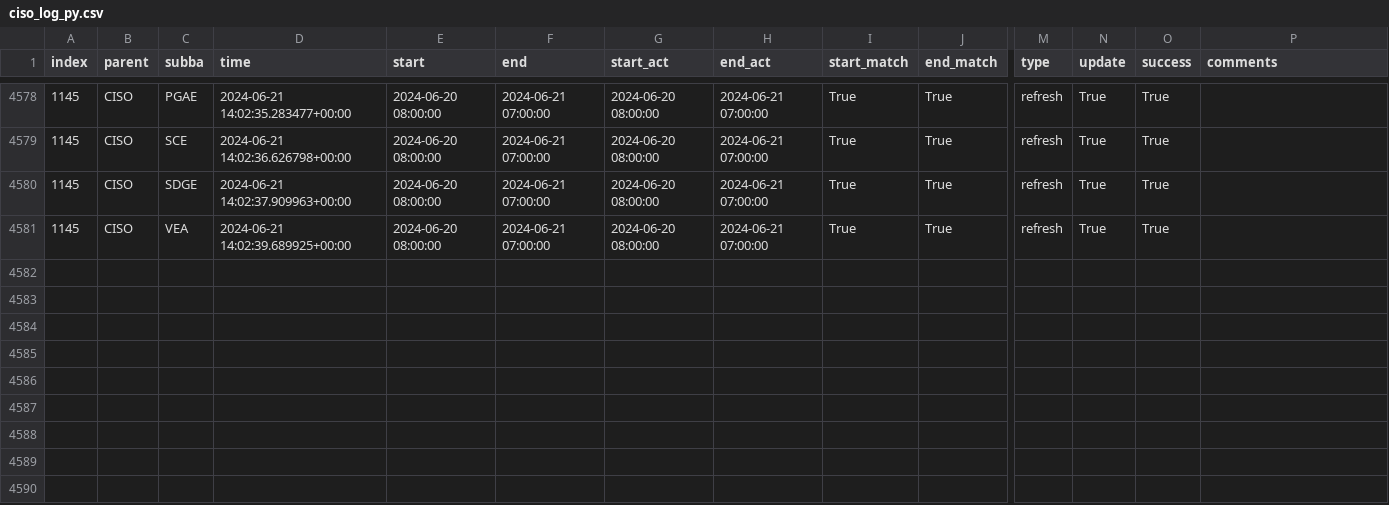
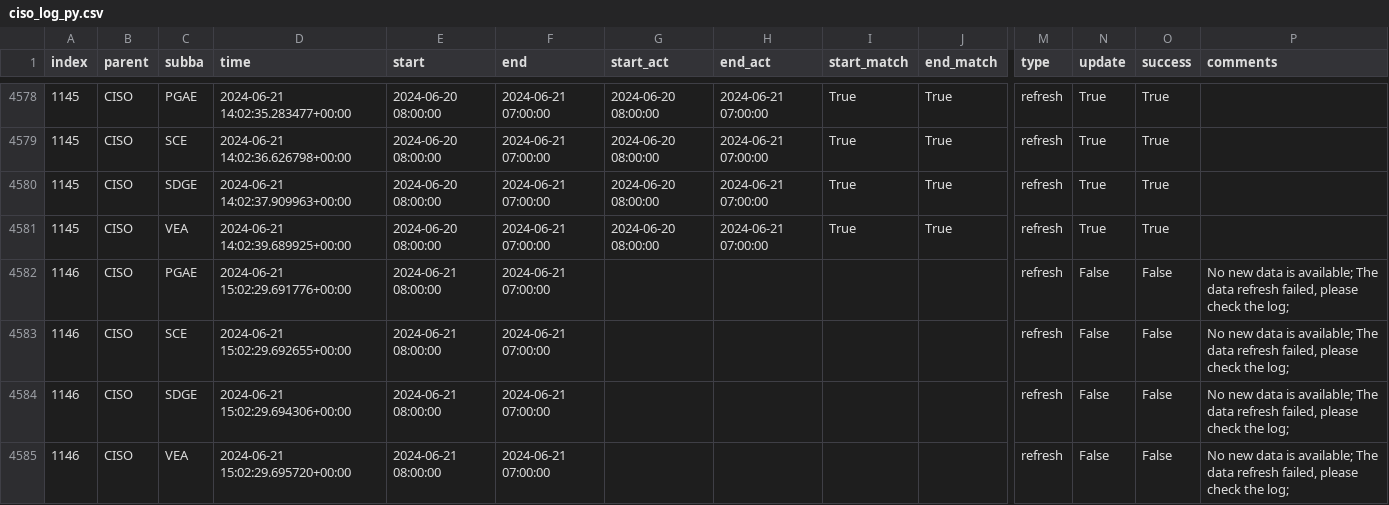
Before and after one commit to LucasO21/data-pipeline-automation-with-github-actions, a CSV file: metadata/ciso_log_py.csv, drawn as a sheet; only a part is shown, gaps mark what is left out; rows hold the shown columns only; the diff names each change by its address in the sheet, - before the commit and + after, or states it on an @@ line.

Commit message:
Auto update of the data

```diff
--- a/metadata/ciso_log_py.csv
+++ b/metadata/ciso_log_py.csv
+row 4582: 1146 | CISO | PGAE | 2024-06-21 15:02:29.691776+00:00 | 2024-06-21 08:00:00 | 2024-06-21 07:00:00 |  |  |  |  | refresh | False | False | No new data is available; The data refresh failed, please check the log;
+row 4583: 1146 | CISO | SCE | 2024-06-21 15:02:29.692655+00:00 | 2024-06-21 08:00:00 | 2024-06-21 07:00:00 |  |  |  |  | refresh | False | False | No new data is available; The data refresh failed, please check the log;
+row 4584: 1146 | CISO | SDGE | 2024-06-21 15:02:29.694306+00:00 | 2024-06-21 08:00:00 | 2024-06-21 07:00:00 |  |  |  |  | refresh | False | False | No new data is available; The data refresh failed, please check the log;
+row 4585: 1146 | CISO | VEA | 2024-06-21 15:02:29.695720+00:00 | 2024-06-21 08:00:00 | 2024-06-21 07:00:00 |  |  |  |  | refresh | False | False | No new data is available; The data refresh failed, please check the log;
```
Also changed, not shown: 2 other files.
